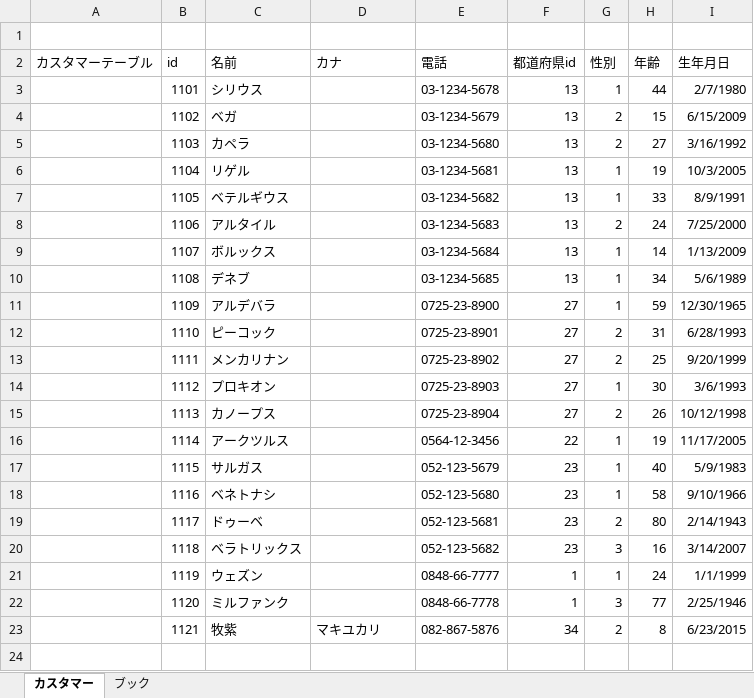
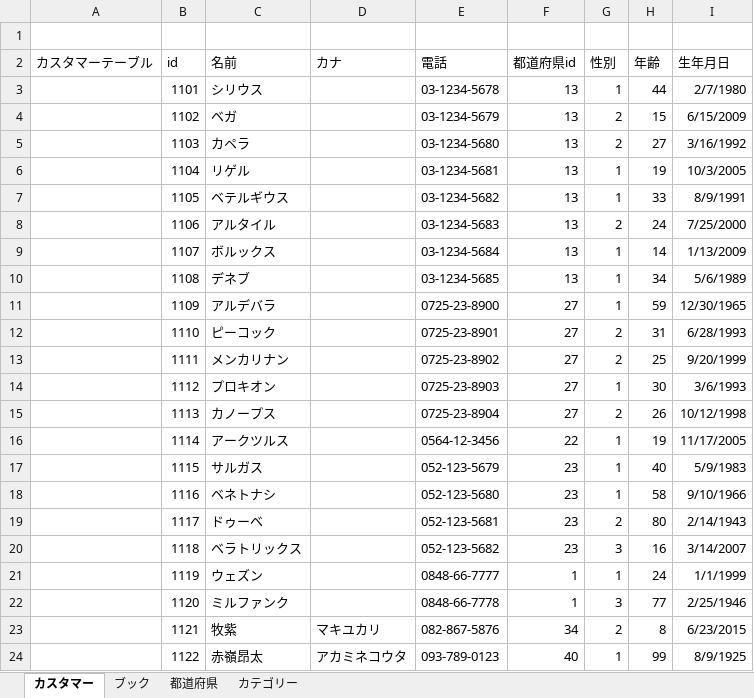
Before and after one commit to ivy239007/PG-, an Excel workbook: データベース/※（重要）管理者情報.xlsx, sheet カスタマー, drawn as a sheet; values as stored, in another font and other column widths than the file's, no borders; the diff names each change by its address in the sheet, - before the commit and + after, or states it on an @@ line.

```diff
--- a/データベース/※（重要）管理者情報.xlsx (sheet カスタマー)
+++ b/データベース/※（重要）管理者情報.xlsx (sheet カスタマー)
+sheet tab: 都道府県
+sheet tab: カテゴリー
+row 24:  | 1122 | 赤嶺昂太 | アカミネコウタ | 093-789-0123 | 40 | 1 | 99 | 8/9/1925
```
Also changed, not shown: sheet ブック.
